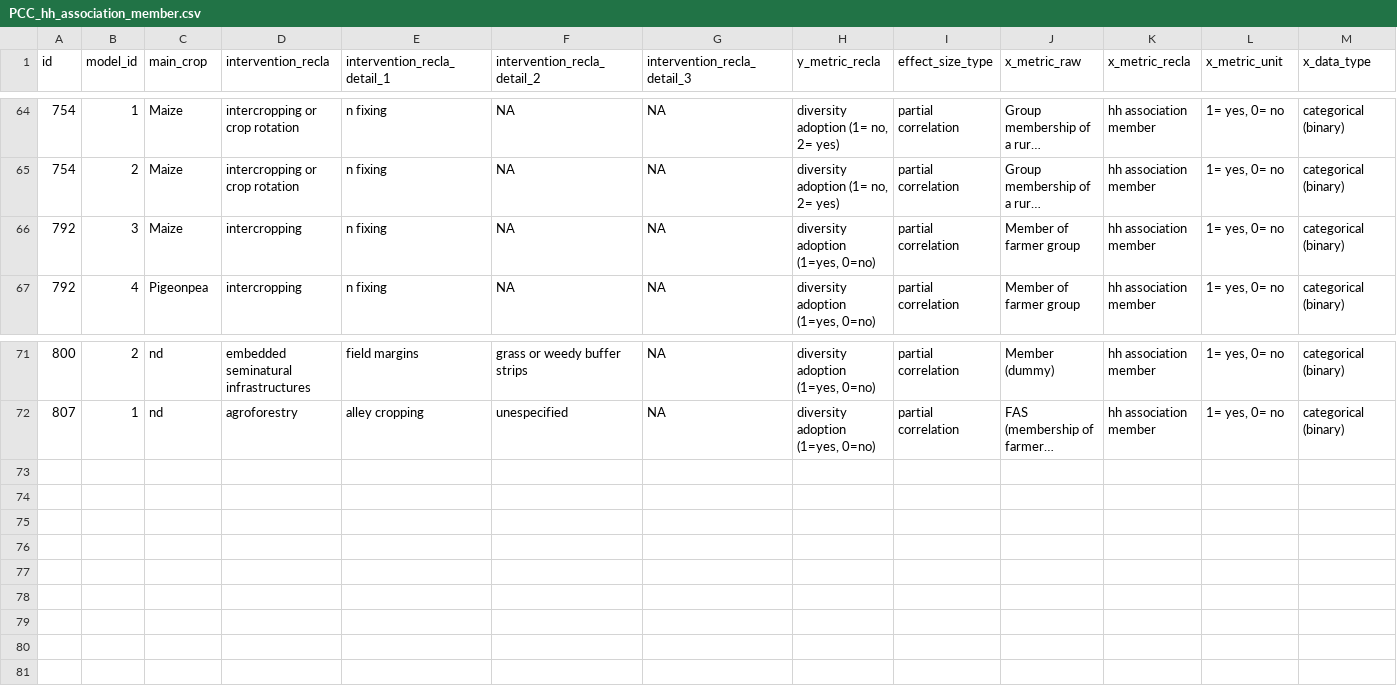
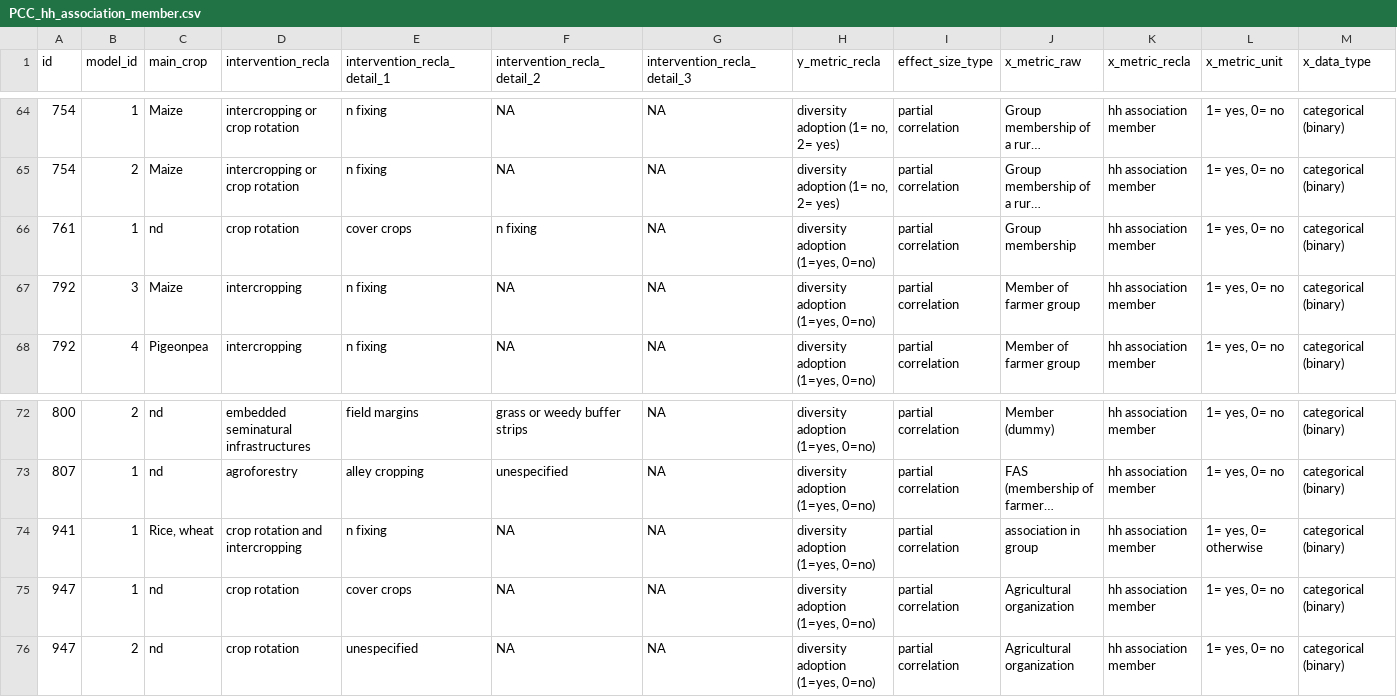
Before and after one commit to andreacsanchezb10/1_chapter_Data_cleaning, a CSV file: PCC/PCC_hh_association_member.csv, drawn as a sheet; only a part is shown, gaps mark what is left out; long unchanged cells end in …; rows hold the shown columns only; the diff names each change by its address in the sheet, - before the commit and + after, or states it on an @@ line.

```diff
--- a/PCC/PCC_hh_association_member.csv
+++ b/PCC/PCC_hh_association_member.csv
+row 66: 761 | 1 | nd | crop rotation | cover crops | n fixing | NA | diversity adoption (1=yes, 0=no) | partial correlation | Group membership | hh association member | 1= yes, 0= no | categorical (binary)
+row 74: 941 | 1 | Rice, wheat | crop rotation and intercropping | n fixing | NA | NA | diversity adoption (1=yes, 0=no) | partial correlation | association in group | hh association member | 1= yes, 0= otherwise | categorical (binary)
+row 75: 947 | 1 | nd | crop rotation | cover crops | NA | NA | diversity adoption (1=yes, 0=no) | partial correlation | Agricultural organization | hh association member | 1= yes, 0= no | categorical (binary)
+row 76: 947 | 2 | nd | crop rotation | unespecified | NA | NA | diversity adoption (1=yes, 0=no) | partial correlation | Agricultural organization | hh association member | 1= yes, 0= no | categorical (binary)
```
Also changed, not shown: 4 other files.
